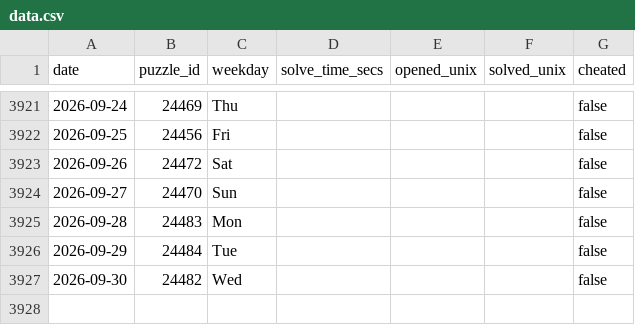
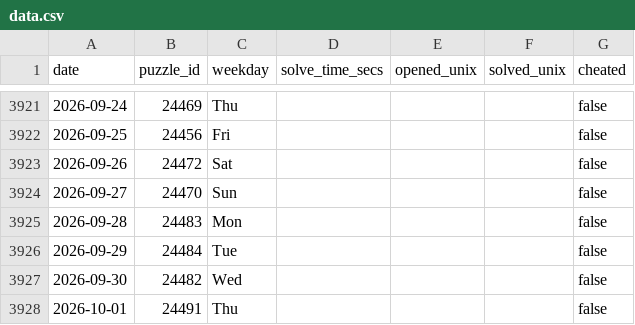
Before and after one commit to samleitermann/NYTCrosswordScraper, a CSV file: data.csv, drawn as a sheet; only a part is shown, gaps mark what is left out; the diff names each change by its address in the sheet, - before the commit and + after, or states it on an @@ line.

```diff
--- a/data.csv
+++ b/data.csv
+row 3928: 2026-10-01 | 24491 | Thu |  |  |  | false
```
Also changed, not shown: 2 other files.
